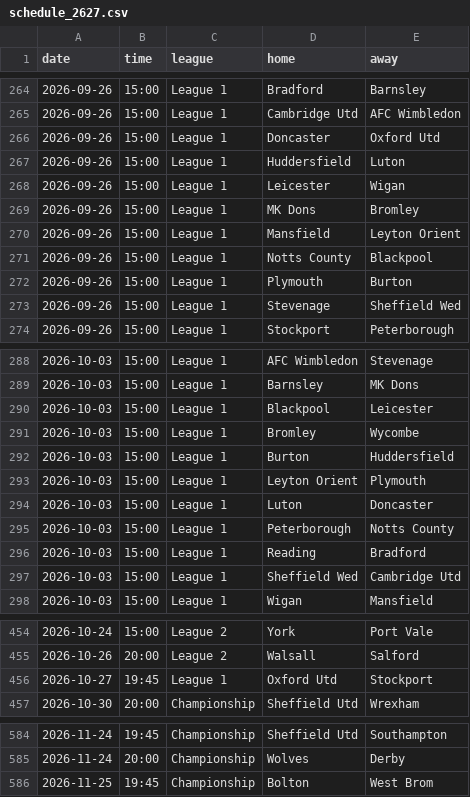
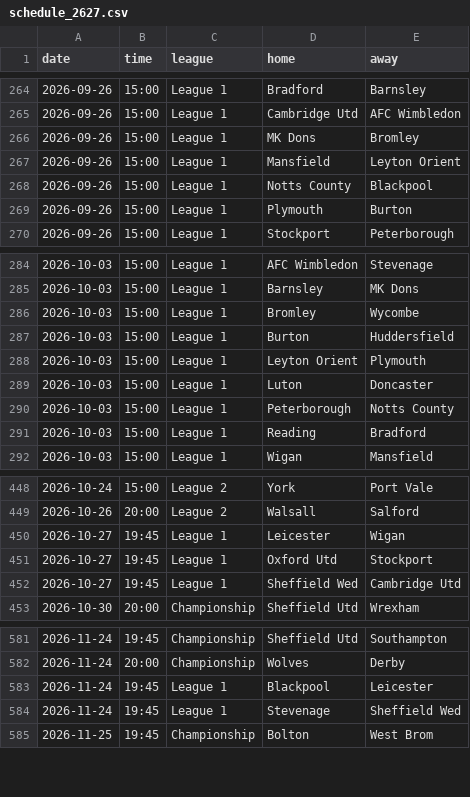
Before and after one commit to Pinocent/efl-corners, a CSV file: schedule_2627.csv, drawn as a sheet; only a part is shown, gaps mark what is left out; the diff covers the shown part only.

```diff
--- a/schedule_2627.csv
+++ b/schedule_2627.csv
@@ -265,5 +265,2 @@ date,time,league,home,away
 2026-09-26,15:00,League 1,Cambridge Utd,AFC Wimbledon
-2026-09-26,15:00,League 1,Doncaster,Oxford Utd
-2026-09-26,15:00,League 1,Huddersfield,Luton
-2026-09-26,15:00,League 1,Leicester,Wigan
 2026-09-26,15:00,League 1,MK Dons,Bromley
@@ -272,3 +269,2 @@ date,time,league,home,away
 2026-09-26,15:00,League 1,Plymouth,Burton
-2026-09-26,15:00,League 1,Stevenage,Sheffield Wed
 2026-09-26,15:00,League 1,Stockport,Peterborough
@@ -289,3 +285,2 @@ date,time,league,home,away
 2026-10-03,15:00,League 1,Barnsley,MK Dons
-2026-10-03,15:00,League 1,Blackpool,Leicester
 2026-10-03,15:00,League 1,Bromley,Wycombe
@@ -296,3 +291,2 @@ date,time,league,home,away
 2026-10-03,15:00,League 1,Reading,Bradford
-2026-10-03,15:00,League 1,Sheffield Wed,Cambridge Utd
 2026-10-03,15:00,League 1,Wigan,Mansfield
@@ -455,3 +449,5 @@ date,time,league,home,away
 2026-10-26,20:00,League 2,Walsall,Salford
+2026-10-27,19:45,League 1,Leicester,Wigan
 2026-10-27,19:45,League 1,Oxford Utd,Stockport
+2026-10-27,19:45,League 1,Sheffield Wed,Cambridge Utd
 2026-10-30,20:00,Championship,Sheffield Utd,Wrexham
@@ -585,2 +582,4 @@ date,time,league,home,away
 2026-11-24,20:00,Championship,Wolves,Derby
+2026-11-24,19:45,League 1,Blackpool,Leicester
+2026-11-24,19:45,League 1,Stevenage,Sheffield Wed
 2026-11-25,19:45,Championship,Bolton,West Brom
```
Also changed, not shown: 2 added rows elsewhere in this file, 2 other files.
